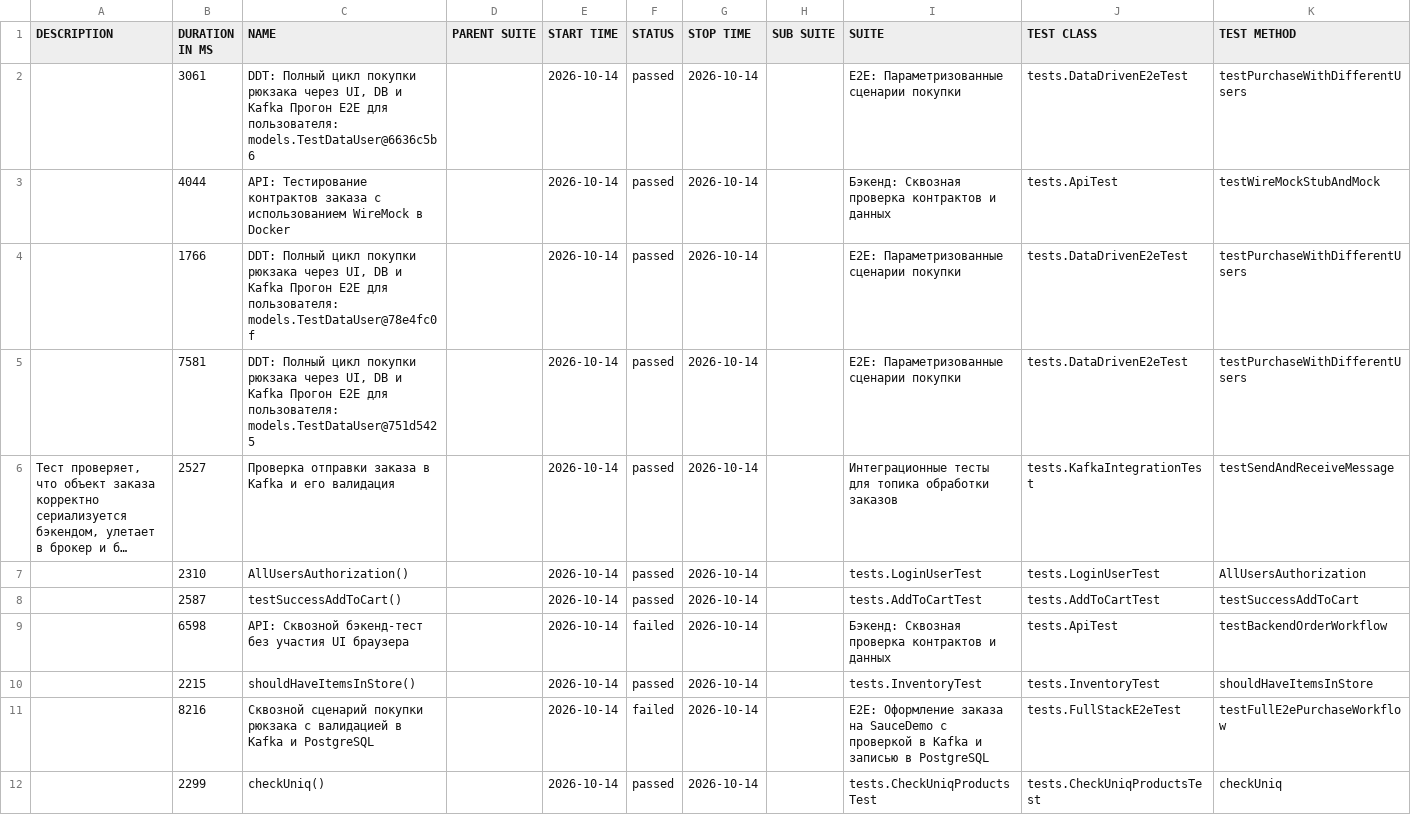
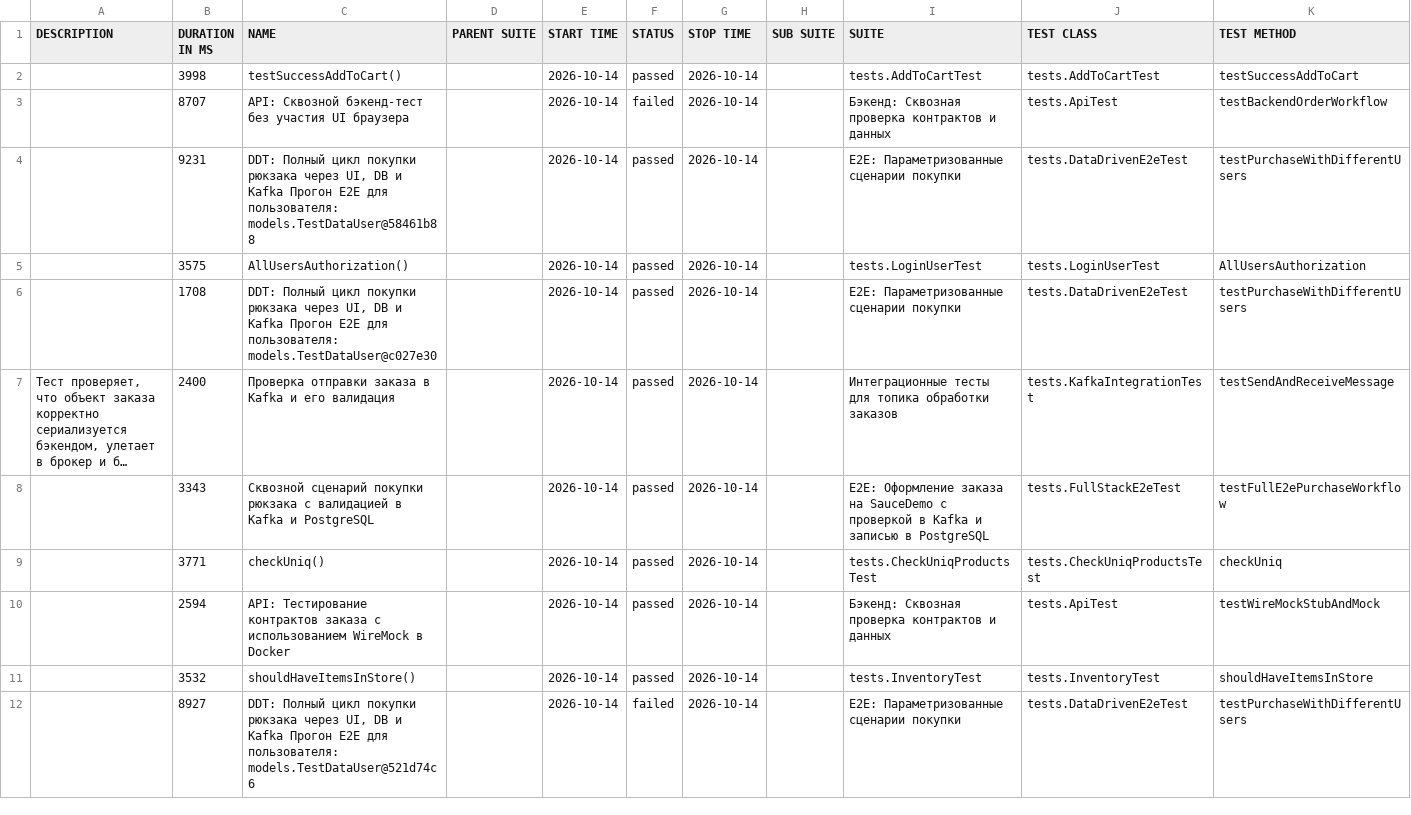
Before and after one commit to ExitArt/aqa_framework, a CSV file: data/suites.csv, drawn as a sheet; long unchanged cells end in …; removed rows and columns are numbered as before the commit, all else as after; the diff names each change by its address in the sheet, - before the commit and + after, or states it on an @@ line.

```diff
--- a/data/suites.csv
+++ b/data/suites.csv
-row 2:  | 3061 | DDT: Полный цикл покупки рюкзака через UI, DB и Kafka Прогон E2E для пользователя: models.TestDataUser@6636c5b6 |  | 2026-10-14 | passed | 2026-10-14 |  | E2E: Параметризованные сценарии покупки | tests.DataDrivenE2eTest | testPurchaseWithDifferentUsers
+row 2:  | 3998 | testSuccessAddToCart() |  | 2026-10-14 | passed | 2026-10-14 |  | tests.AddToCartTest | tests.AddToCartTest | testSuccessAddToCart
-B3 (DURATION IN MS): 4044
+B3 (DURATION IN MS): 8707
-C3 (NAME): API: Тестирование контрактов заказа с использованием WireMock в Docker
+C3 (NAME): API: Сквозной бэкенд-тест без участия UI браузера
-F3 (STATUS): passed
+F3 (STATUS): failed
-K3 (TEST METHOD): testWireMockStubAndMock
+K3 (TEST METHOD): testBackendOrderWorkflow
-B4 (DURATION IN MS): 1766
+B4 (DURATION IN MS): 9231
-C4 (NAME): …для пользователя: models.TestDataUser@78e4fc0f
+C4 (NAME): …для пользователя: models.TestDataUser@58461b88
+row 5:  | 3575 | AllUsersAuthorization() |  | 2026-10-14 | passed | 2026-10-14 |  | tests.LoginUserTest | tests.LoginUserTest | AllUsersAuthorization
-B6 (DURATION IN MS): 7581
+B6 (DURATION IN MS): 1708
-C6 (NAME): …для пользователя: models.TestDataUser@751d5425
+C6 (NAME): …для пользователя: models.TestDataUser@c027e30
-B7 (DURATION IN MS): 2527
+B7 (DURATION IN MS): 2400
-row 7:  | 2310 | AllUsersAuthorization() |  | 2026-10-14 | passed | 2026-10-14 |  | tests.LoginUserTest | tests.LoginUserTest | AllUsersAuthorization
-row 8:  | 2587 | testSuccessAddToCart() |  | 2026-10-14 | passed | 2026-10-14 |  | tests.AddToCartTest | tests.AddToCartTest | testSuccessAddToCart
-row 9:  | 6598 | API: Сквозной бэкенд-тест без участия UI браузера |  | 2026-10-14 | failed | 2026-10-14 |  | Бэкенд: Сквозная проверка контрактов и данных | tests.ApiTest | testBackendOrderWorkflow
-row 10:  | 2215 | shouldHaveItemsInStore() |  | 2026-10-14 | passed | 2026-10-14 |  | tests.InventoryTest | tests.InventoryTest | shouldHaveItemsInStore
-B8 (DURATION IN MS): 8216
+B8 (DURATION IN MS): 3343
-F8 (STATUS): failed
+F8 (STATUS): passed
-B9 (DURATION IN MS): 2299
+B9 (DURATION IN MS): 3771
+row 10:  | 2594 | API: Тестирование контрактов заказа с использованием WireMock в Docker |  | 2026-10-14 | passed | 2026-10-14 |  | Бэкенд: Сквозная проверка контрактов и данных | tests.ApiTest | testWireMockStubAndMock
+row 11:  | 3532 | shouldHaveItemsInStore() |  | 2026-10-14 | passed | 2026-10-14 |  | tests.InventoryTest | tests.InventoryTest | shouldHaveItemsInStore
+row 12:  | 8927 | DDT: Полный цикл покупки рюкзака через UI, DB и Kafka Прогон E2E для пользователя: models.TestDataUser@521d74c6 |  | 2026-10-14 | failed | 2026-10-14 |  | E2E: Параметризованные сценарии покупки | tests.DataDrivenE2eTest | testPurchaseWithDifferentUsers
```
Also changed, not shown: data/behaviors.csv, 58 other files.
